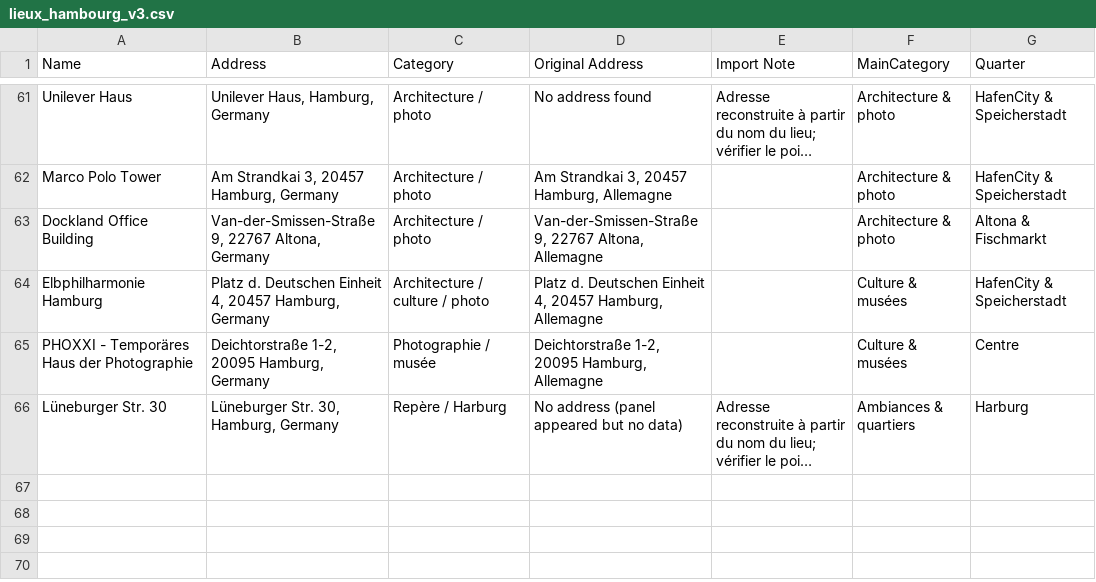
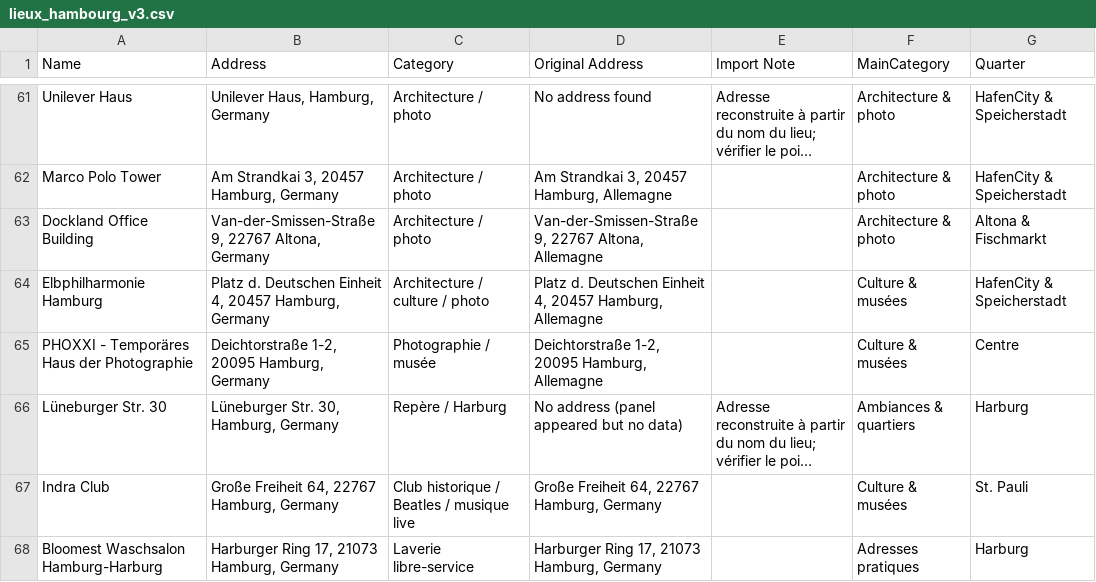
Before and after one commit to cocostaud/Hambourg, a CSV file: lieux_hambourg_v3.csv, drawn as a sheet; only a part is shown, gaps mark what is left out; long unchanged cells end in …; the diff names each change by its address in the sheet, - before the commit and + after, or states it on an @@ line.

```diff
--- a/lieux_hambourg_v3.csv
+++ b/lieux_hambourg_v3.csv
+row 67: Indra Club | Große Freiheit 64, 22767 Hamburg, Germany | Club historique / Beatles / musique live | Große Freiheit 64, 22767 Hamburg, Germany |  | Culture & musées | St. Pauli
+row 68: Bloomest Waschsalon Hamburg-Harburg | Harburger Ring 17, 21073 Hamburg, Germany | Laverie libre-service | Harburger Ring 17, 21073 Hamburg, Germany |  | Adresses pratiques | Harburg
```
Also changed, not shown: 5 other files.
